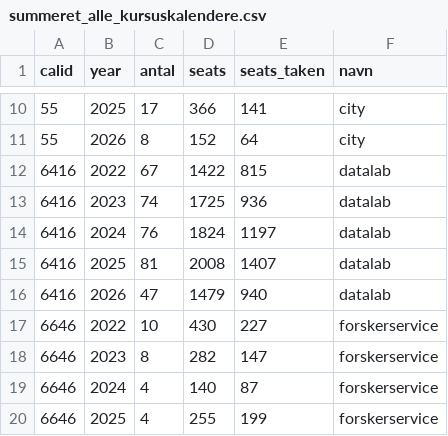
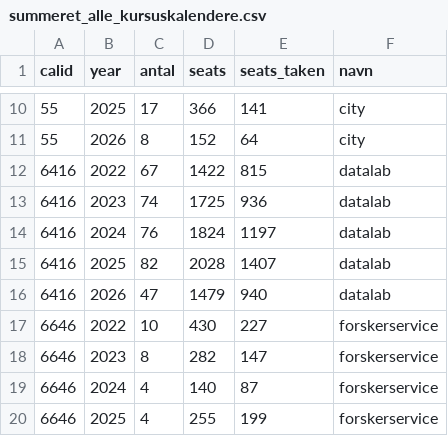
Before and after one commit to KUBDatalab/kursus_data, a CSV file: data/summeret_alle_kursuskalendere.csv, drawn as a sheet; only a part is shown, gaps mark what is left out.

```diff
--- a/data/summeret_alle_kursuskalendere.csv
+++ b/data/summeret_alle_kursuskalendere.csv
@@ -14,3 +14,3 @@ calid;year;antal;seats;seats_taken;navn
 6416;2024;76;1824;1197;datalab
-6416;2025;81;2008;1407;datalab
+6416;2025;82;2028;1407;datalab
 6416;2026;47;1479;940;datalab
```
Also changed, not shown: 1 other file.
